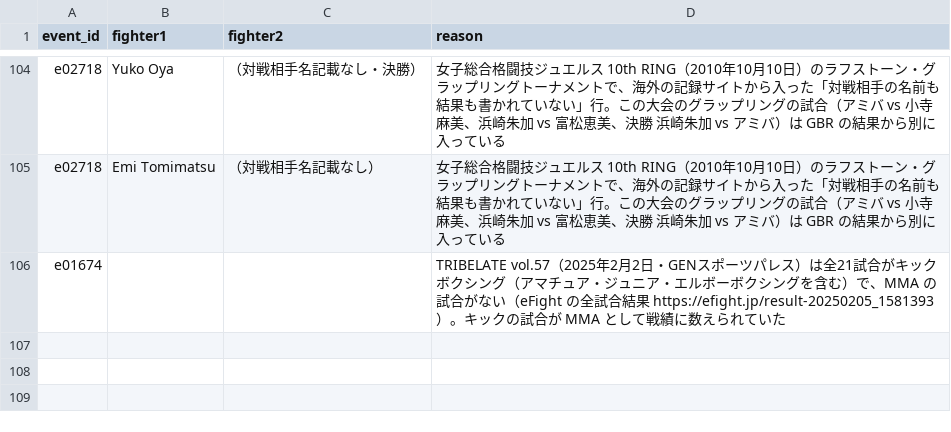
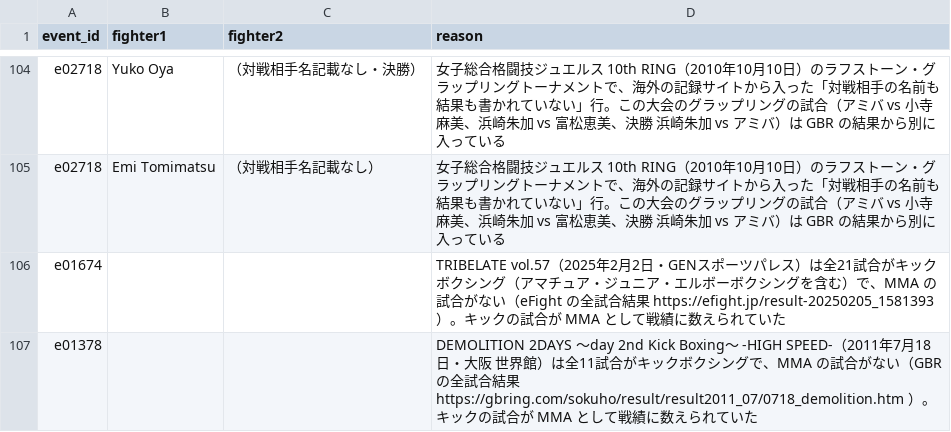
Before and after one commit to japan-mma-record/japan-mma-record.github.io, a TSV file: data/exclude.tsv, drawn as a sheet; only a part is shown, gaps mark what is left out; the diff names each change by its address in the sheet, - before the commit and + after, or states it on an @@ line.

```diff
--- a/data/exclude.tsv
+++ b/data/exclude.tsv
+row 107: e01378 |  |  | DEMOLITION 2DAYS ～day 2nd Kick Boxing～ -HIGH SPEED-（2011年7月18日・大阪 世界館）は全11試合がキックボクシングで、MMA の試合がない（GBR の全試合結果 https://gbring.com/sokuho/result/result2011_07/0718_demolition.htm ）。キックの試合が MMA として戦績に数えられていた
```
Also changed, not shown: data/fixes.tsv.
